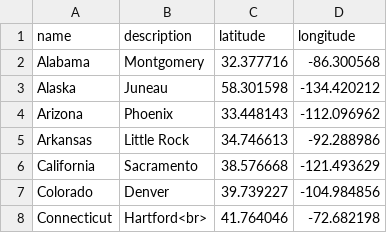
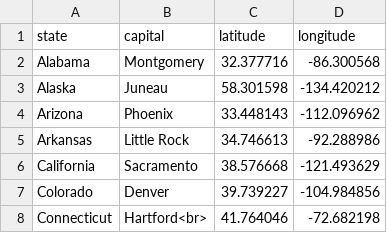
Before and after one commit to RandomFractals/CensusD3, a CSV file: prototype/src/data/us-state-capitals.csv, drawn as a sheet; only a part is shown.

Commit message:
changed us-state-capitals.csv column headers

```diff
--- a/prototype/src/data/us-state-capitals.csv
+++ b/prototype/src/data/us-state-capitals.csv
@@ -1,2 +1,2 @@
-name,description,latitude,longitude
+state,capital,latitude,longitude
 Alabama,Montgomery,32.377716,-86.300568
```
